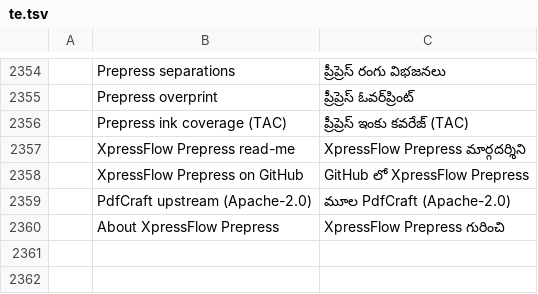
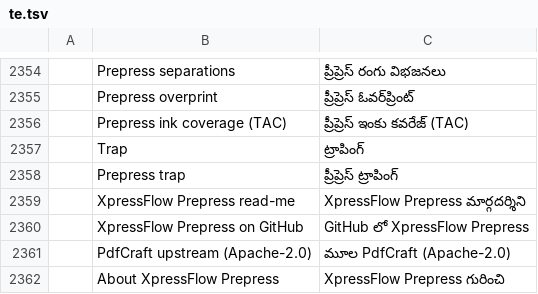
Before and after one commit to artworkdadaprintart-eng/pdfcraft, a TSV file: crates/ui-egui/src/i18n/te.tsv, drawn as a sheet; only a part is shown, gaps mark what is left out; the diff names each change by its address in the sheet, - before the commit and + after, or states it on an @@ line.

```diff
--- a/crates/ui-egui/src/i18n/te.tsv
+++ b/crates/ui-egui/src/i18n/te.tsv
+row 2357:  | Trap | ట్రాపింగ్
+row 2358:  | Prepress trap | ప్రీప్రెస్ ట్రాపింగ్
```
Also changed, not shown: crates/ui-egui/src/i18n/ar.tsv, crates/ui-egui/src/i18n/ja.tsv, 20 other files.
